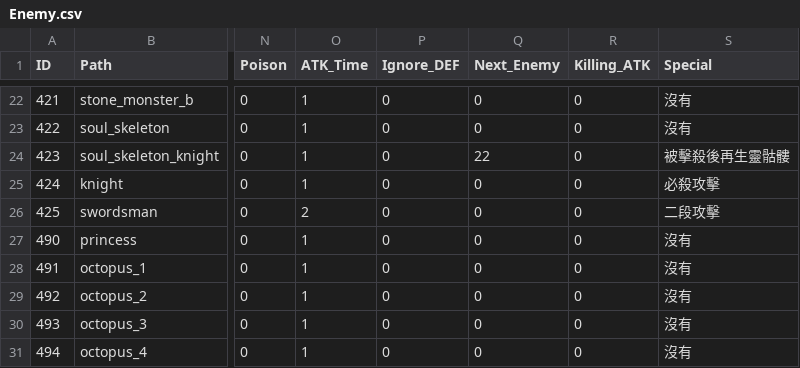
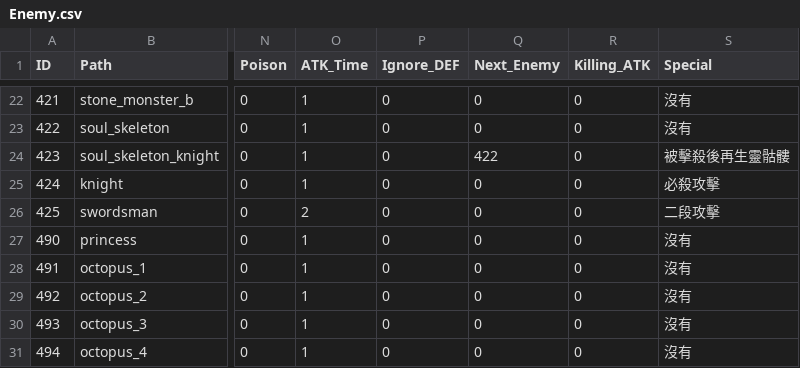
Before and after one commit to XWJWPIY/schoolwork_recreate_magic_tower, a CSV file: Resources/Datas/Data/Enemy.csv, drawn as a sheet; only a part is shown, gaps mark what is left out; the diff names each change by its address in the sheet, - before the commit and + after, or states it on an @@ line.

```diff
--- a/Resources/Datas/Data/Enemy.csv
+++ b/Resources/Datas/Data/Enemy.csv
-Q24 (Next_Enemy): 22
+Q24 (Next_Enemy): 422
```
Also changed, not shown: 8 other files.
